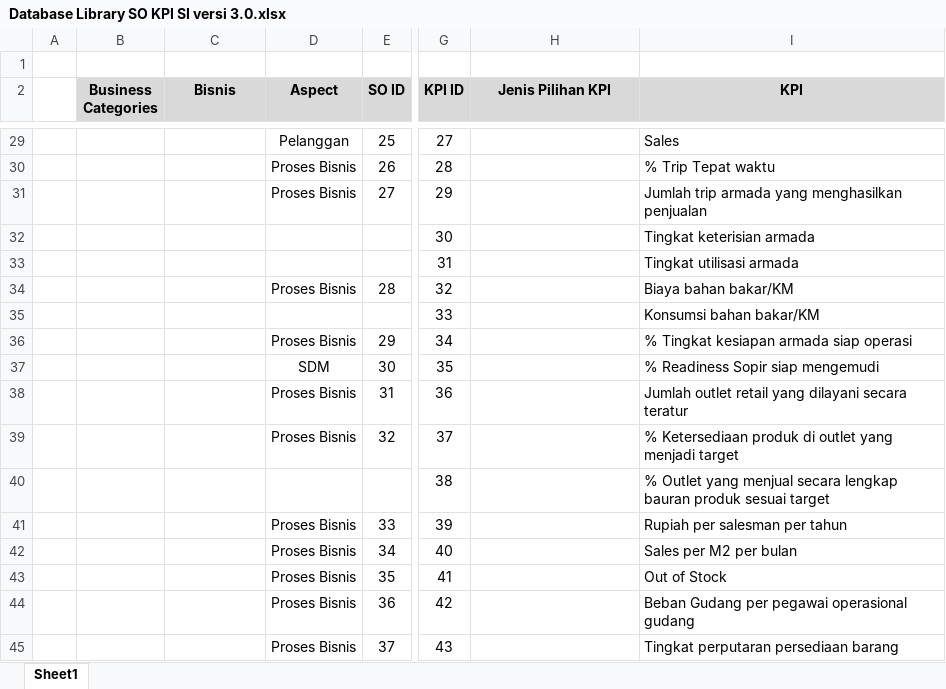
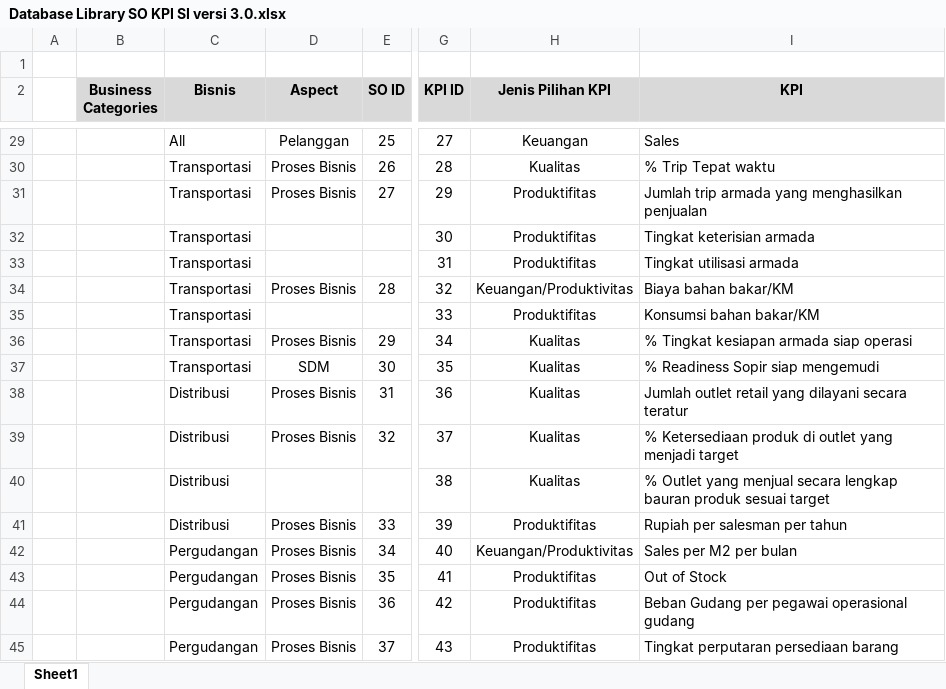
Before and after one commit to DichaPutra/performance-tracking, an Excel workbook: database/Database Library SO KPI SI versi 3.0.xlsx, sheet Sheet1, drawn as a sheet; only a part is shown, gaps mark what is left out; values as stored, in another font and other column widths than the file's, no borders; the diff covers the shown part only; the diff names each change by its address in the sheet, - before the commit and + after, or states it on an @@ line.

Commit message:
update Aspect and Bisnis filter pada form add SO

```diff
--- a/database/Database Library SO KPI SI versi 3.0.xlsx (sheet Sheet1)
+++ b/database/Database Library SO KPI SI versi 3.0.xlsx (sheet Sheet1)
-C29 (Bisnis): (empty)
+C29 (Bisnis): All
-H29 (Jenis Pilihan KPI): (empty)
+H29 (Jenis Pilihan KPI): Keuangan
-C30:C37 (Bisnis): (empty)
+C30:C37 (Bisnis): Transportasi
-H30 (Jenis Pilihan KPI): (empty)
+H30 (Jenis Pilihan KPI): Kualitas
-H31:H33 (Jenis Pilihan KPI): (empty)
+H31:H33 (Jenis Pilihan KPI): Produktifitas
-H34 (Jenis Pilihan KPI): (empty)
+H34 (Jenis Pilihan KPI): Keuangan/Produktivitas
-H35 (Jenis Pilihan KPI): (empty)
+H35 (Jenis Pilihan KPI): Produktifitas
-H36:H40 (Jenis Pilihan KPI): (empty)
+H36:H40 (Jenis Pilihan KPI): Kualitas
-C38:C41 (Bisnis): (empty)
+C38:C41 (Bisnis): Distribusi
-H41 (Jenis Pilihan KPI): (empty)
+H41 (Jenis Pilihan KPI): Produktifitas
-C42:C45 (Bisnis): (empty)
+C42:C45 (Bisnis): Pergudangan
-H42 (Jenis Pilihan KPI): (empty)
+H42 (Jenis Pilihan KPI): Keuangan/Produktivitas
-H43:H45 (Jenis Pilihan KPI): (empty)
+H43:H45 (Jenis Pilihan KPI): Produktifitas
```
Also changed, not shown: 51 edited cells elsewhere in this sheet, 7 other files.
